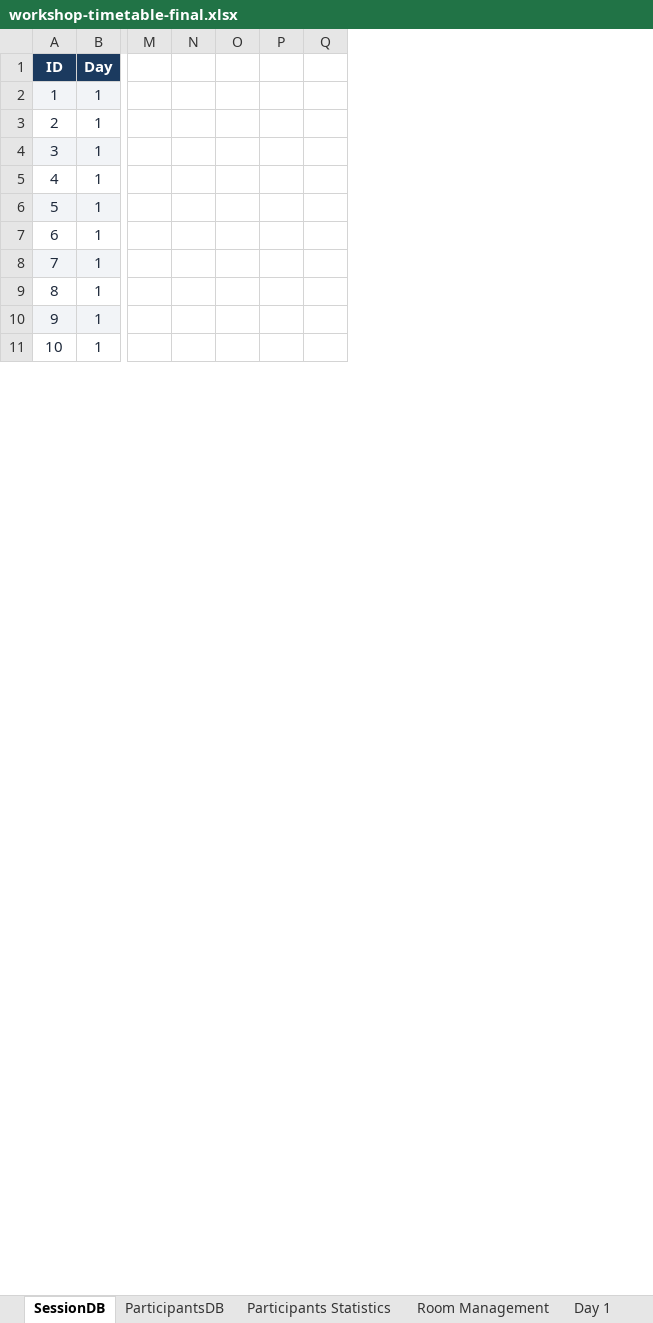
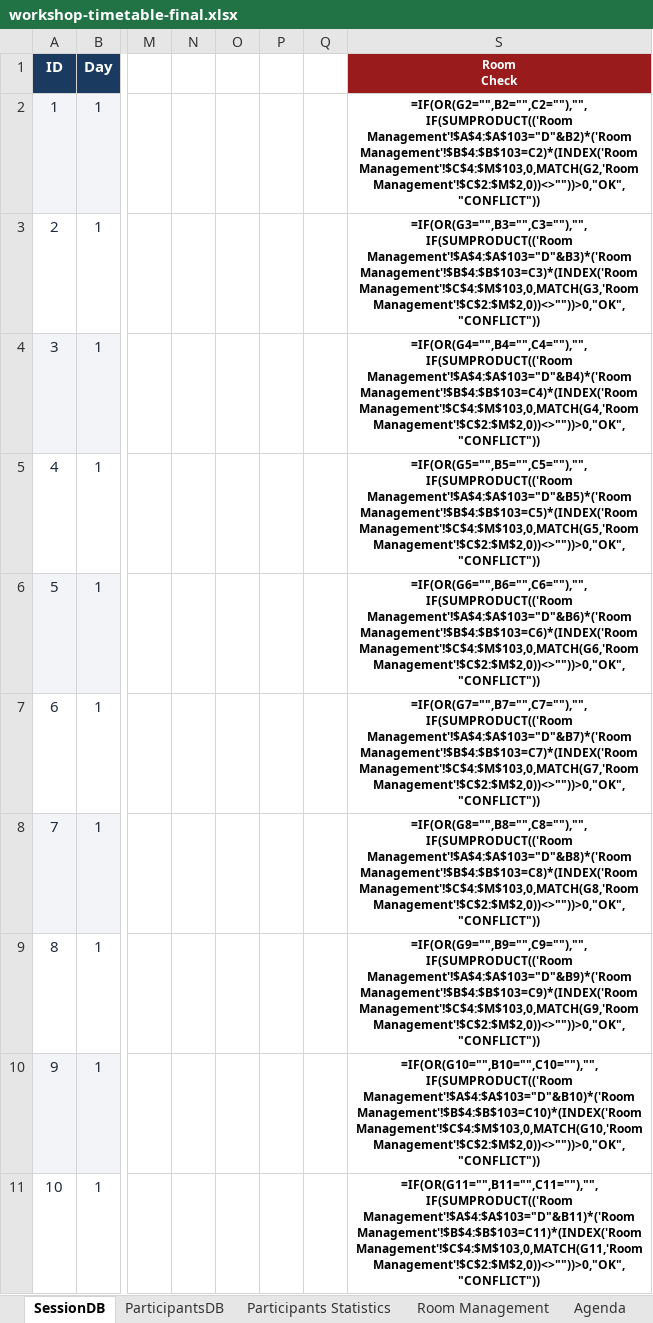
Before and after one commit to jiawenchim/workshop-logistics-automation, an Excel workbook: workshop-timetable-final.xlsx, sheet SessionDB, drawn as a sheet; only a part is shown, gaps mark what is left out; values as stored, in another font and other column widths than the file's, no borders; formulas without a stored value are shown as written; conditional formats not drawn; the diff names each change by its address in the sheet, - before the commit and + after, or states it on an @@ line.

```diff
--- a/workshop-timetable-final.xlsx (sheet SessionDB)
+++ b/workshop-timetable-final.xlsx (sheet SessionDB)
-sheet tab: Day 1
+sheet tab: Agenda
+column S (Room Check), rows 2-11: =IF(OR(G2="",B2="",C2=""),"",IF(SUMPRODUCT(('Room Management'!$A$4:$A$103="D"&B2)*('Room Management'!$B$4:$B$103=C2)*(INDEX('Room Management'!$C$4:$M$103,0,MATCH(G2,'Room Management'!$C$2:$M$2,0))<>""))>0,"OK","CONFLICT")) | =IF(OR(G3="",B3="",C3=""),"",IF(SUMPRODUCT(('Room Management'!$A$4:$A$103="D"&B3)*('Room Management'!$B$4:$B$103=C3)*(INDEX('Room Management'!$C$4:$M$103,0,MATCH(G3,'Room Management'!$C$2:$M$2,0))<>""))>0,"OK","CONFLICT")) | =IF(OR(G4="",B4="",C4=""),"",IF(SUMPRODUCT(('Room Management'!$A$4:$A$103="D"&B4)*('Room Management'!$B$4:$B$103=C4)*(INDEX('Room Management'!$C$4:$M$103,0,MATCH(G4,'Room Management'!$C$2:$M$2,0))<>""))>0,"OK","CONFLICT")) | =IF(OR(G5="",B5="",C5=""),"",IF(SUMPRODUCT(('Room Management'!$A$4:$A$103="D"&B5)*('Room Management'!$B$4:$B$103=C5)*(INDEX('Room Management'!$C$4:$M$103,0,MATCH(G5,'Room Management'!$C$2:$M$2,0))<>""))>0,"OK","CONFLICT")) | =IF(OR(G6="",B6="",C6=""),"",IF(SUMPRODUCT(('Room Management'!$A$4:$A$103="D"&B6)*('Room Management'!$B$4:$B$103=C6)*(INDEX('Room Management'!$C$4:$M$103,0,MATCH(G6,'Room Management'!$C$2:$M$2,0))<>""))>0,"OK","CONFLICT")) | =IF(OR(G7="",B7="",C7=""),"",IF(SUMPRODUCT(('Room Management'!$A$4:$A$103="D"&B7)*('Room Management'!$B$4:$B$103=C7)*(INDEX('Room Management'!$C$4:$M$103,0,MATCH(G7,'Room Management'!$C$2:$M$2,0))<>""))>0,"OK","CONFLICT")) | =IF(OR(G8="",B8="",C8=""),"",IF(SUMPRODUCT(('Room Management'!$A$4:$A$103="D"&B8)*('Room Management'!$B$4:$B$103=C8)*(INDEX('Room Management'!$C$4:$M$103,0,MATCH(G8,'Room Management'!$C$2:$M$2,0))<>""))>0,"OK","CONFLICT")) | =IF(OR(G9="",B9="",C9=""),"",IF(SUMPRODUCT(('Room Management'!$A$4:$A$103="D"&B9)*('Room Management'!$B$4:$B$103=C9)*(INDEX('Room Management'!$C$4:$M$103,0,MATCH(G9,'Room Management'!$C$2:$M$2,0))<>""))>0,"OK","CONFLICT")) | =IF(OR(G10="",B10="",C10=""),"",IF(SUMPRODUCT(('Room Management'!$A$4:$A$103="D"&B10)*('Room Management'!$B$4:$B$103=C10)*(INDEX('Room Management'!$C$4:$M$103,0,MATCH(G10,'Room Management'!$C$2:$M$2,0))<>""))>0,"OK","CONFLICT")) | =IF(OR(G11="",B11="",C11=""),"",IF(SUMPRODUCT(('Room Management'!$A$4:$A$103="D"&B11)*('Room Management'!$B$4:$B$103=C11)*(INDEX('Room Management'!$C$4:$M$103,0,MATCH(G11,'Room Management'!$C$2:$M$2,0))<>""))>0,"OK","CONFLICT"))
```
Also changed, not shown: sheet Room Management, sheet Agenda, other sheet tabs, hidden cells, 3 other files.
